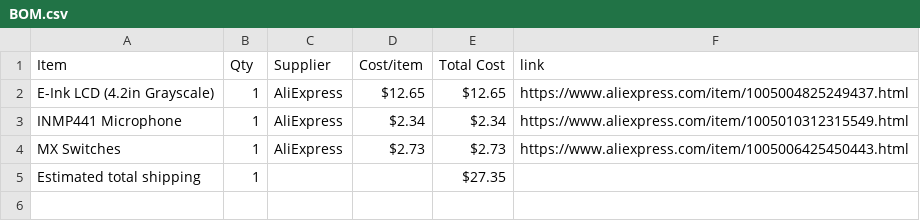
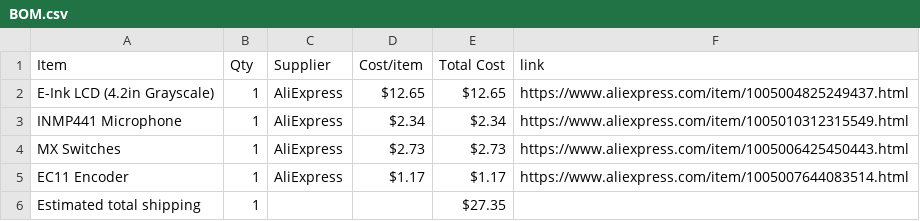
Before and after one commit to Aahil78/E-Paperify, a CSV file: BOM.csv, drawn as a sheet; the diff names each change by its address in the sheet, - before the commit and + after, or states it on an @@ line.

Commit message:
Sync E-Paperify from Half Life

```diff
--- a/BOM.csv
+++ b/BOM.csv
+row 5: EC11 Encoder | 1 | AliExpress | $1.17 | $1.17 | https://www.aliexpress.com/item/1005007644083514.html
```
